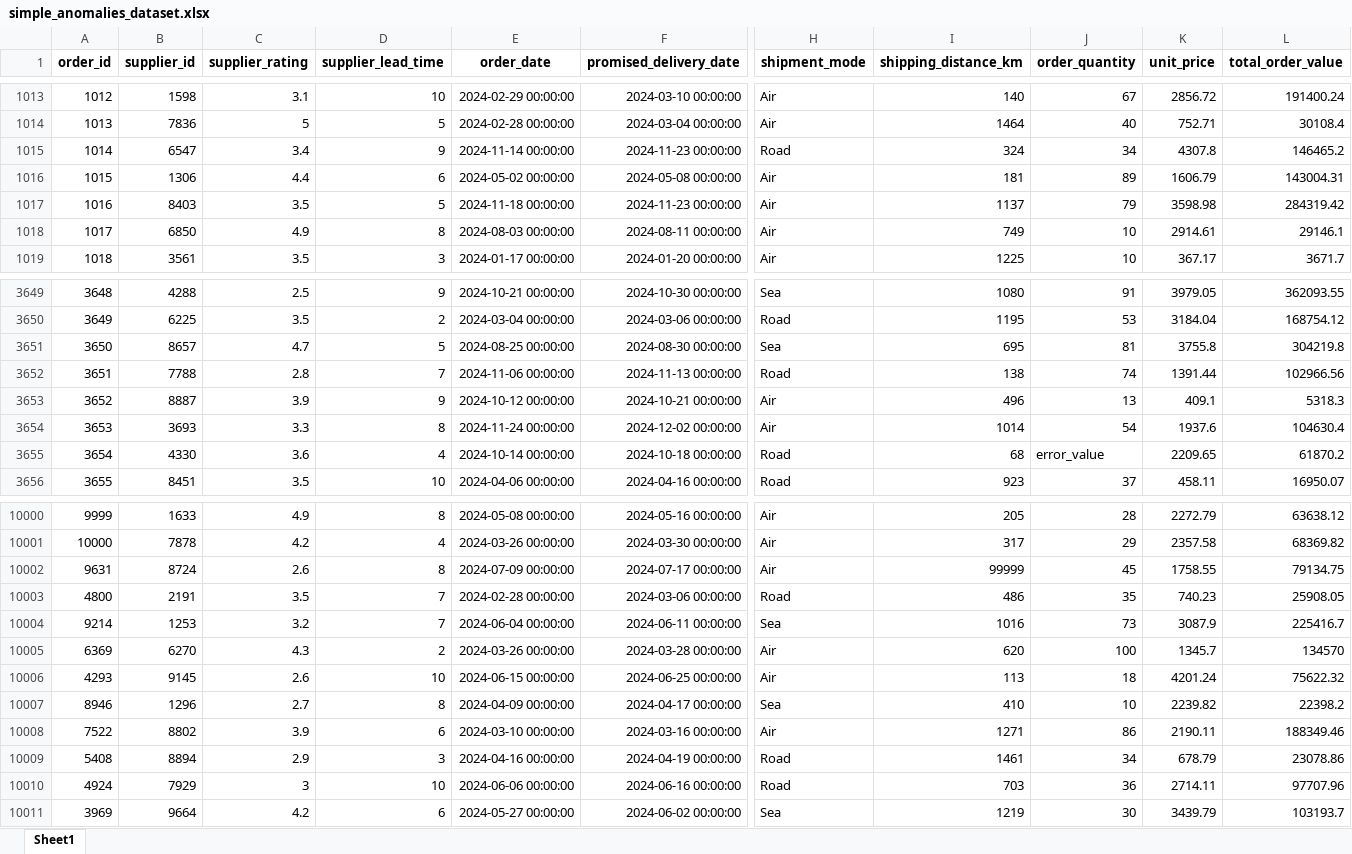
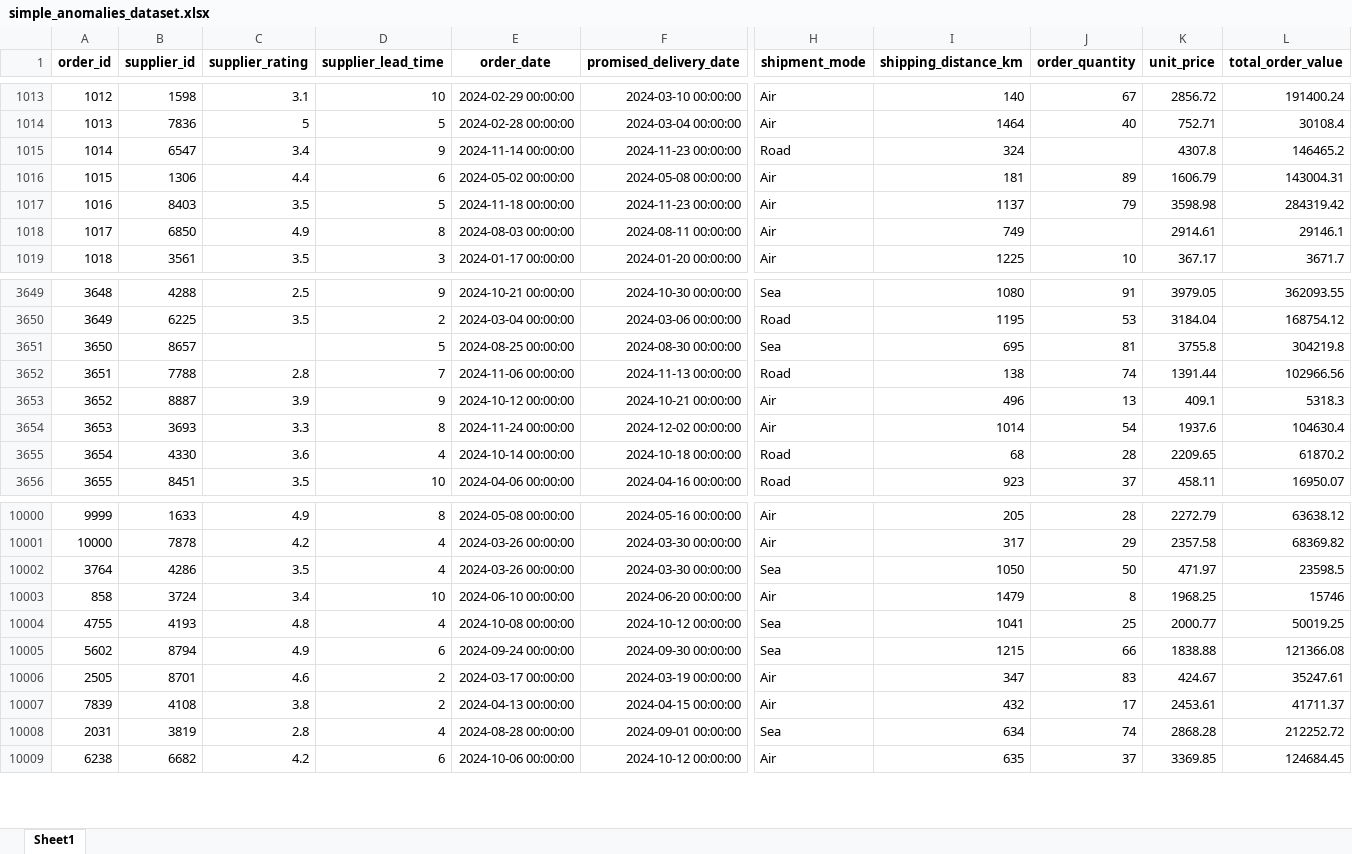
Before and after one commit to springboardmentor2501/Shipment-Sure, an Excel workbook: data/simple_anomalies_dataset.xlsx, sheet Sheet1, drawn as a sheet; only a part is shown, gaps mark what is left out; values as stored, in another font and other column widths than the file's, no borders; removed rows and columns are numbered as before the commit, all else as after; rows hold the shown columns only; the diff covers the shown part only; the diff names each change by its address in the sheet, - before the commit and + after, or states it on an @@ line.

```diff
--- a/data/simple_anomalies_dataset.xlsx (sheet Sheet1)
+++ b/data/simple_anomalies_dataset.xlsx (sheet Sheet1)
-J1015 (order_quantity): 34
+J1015 (order_quantity): (empty)
-J1018 (order_quantity): 10
+J1018 (order_quantity): (empty)
-C3651 (supplier_rating): 4.7
+C3651 (supplier_rating): (empty)
-J3655 (order_quantity): error_value
+J3655 (order_quantity): 28
-row 10002: 9631 | 8724 | 2.6 | 8 | 2024-07-09 00:00:00 | 2024-07-17 00:00:00 | Air | 99999 | 45 | 1758.55 | 79134.75
-row 10003: 4800 | 2191 | 3.5 | 7 | 2024-02-28 00:00:00 | 2024-03-06 00:00:00 | Road | 486 | 35 | 740.23 | 25908.05
-row 10004: 9214 | 1253 | 3.2 | 7 | 2024-06-04 00:00:00 | 2024-06-11 00:00:00 | Sea | 1016 | 73 | 3087.9 | 225416.7
-row 10005: 6369 | 6270 | 4.3 | 2 | 2024-03-26 00:00:00 | 2024-03-28 00:00:00 | Air | 620 | 100 | 1345.7 | 134570
-row 10006: 4293 | 9145 | 2.6 | 10 | 2024-06-15 00:00:00 | 2024-06-25 00:00:00 | Air | 113 | 18 | 4201.24 | 75622.32
-row 10007: 8946 | 1296 | 2.7 | 8 | 2024-04-09 00:00:00 | 2024-04-17 00:00:00 | Sea | 410 | 10 | 2239.82 | 22398.2
-row 10008: 7522 | 8802 | 3.9 | 6 | 2024-03-10 00:00:00 | 2024-03-16 00:00:00 | Air | 1271 | 86 | 2190.11 | 188349.46
-row 10009: 5408 | 8894 | 2.9 | 3 | 2024-04-16 00:00:00 | 2024-04-19 00:00:00 | Road | 1461 | 34 | 678.79 | 23078.86
-row 10010: 4924 | 7929 | 3 | 10 | 2024-06-06 00:00:00 | 2024-06-16 00:00:00 | Road | 703 | 36 | 2714.11 | 97707.96
-row 10011: 3969 | 9664 | 4.2 | 6 | 2024-05-27 00:00:00 | 2024-06-02 00:00:00 | Sea | 1219 | 30 | 3439.79 | 103193.7
+row 10002: 3764 | 4286 | 3.5 | 4 | 2024-03-26 00:00:00 | 2024-03-30 00:00:00 | Sea | 1050 | 50 | 471.97 | 23598.5
+row 10003: 858 | 3724 | 3.4 | 10 | 2024-06-10 00:00:00 | 2024-06-20 00:00:00 | Air | 1479 | 8 | 1968.25 | 15746
+row 10004: 4755 | 4193 | 4.8 | 4 | 2024-10-08 00:00:00 | 2024-10-12 00:00:00 | Sea | 1041 | 25 | 2000.77 | 50019.25
+row 10005: 5602 | 8794 | 4.9 | 6 | 2024-09-24 00:00:00 | 2024-09-30 00:00:00 | Sea | 1215 | 66 | 1838.88 | 121366.08
+row 10006: 2505 | 8701 | 4.6 | 2 | 2024-03-17 00:00:00 | 2024-03-19 00:00:00 | Air | 347 | 83 | 424.67 | 35247.61
+row 10007: 7839 | 4108 | 3.8 | 2 | 2024-04-13 00:00:00 | 2024-04-15 00:00:00 | Air | 432 | 17 | 2453.61 | 41711.37
+row 10008: 2031 | 3819 | 2.8 | 4 | 2024-08-28 00:00:00 | 2024-09-01 00:00:00 | Sea | 634 | 74 | 2868.28 | 212252.72
+row 10009: 6238 | 6682 | 4.2 | 6 | 2024-10-06 00:00:00 | 2024-10-12 00:00:00 | Air | 635 | 37 | 3369.85 | 124684.45
```
Also changed, not shown: 2 added rows and 135 edited cells elsewhere in this sheet, data/simple_cleaned_dataset.xlsx, 10 other files.
